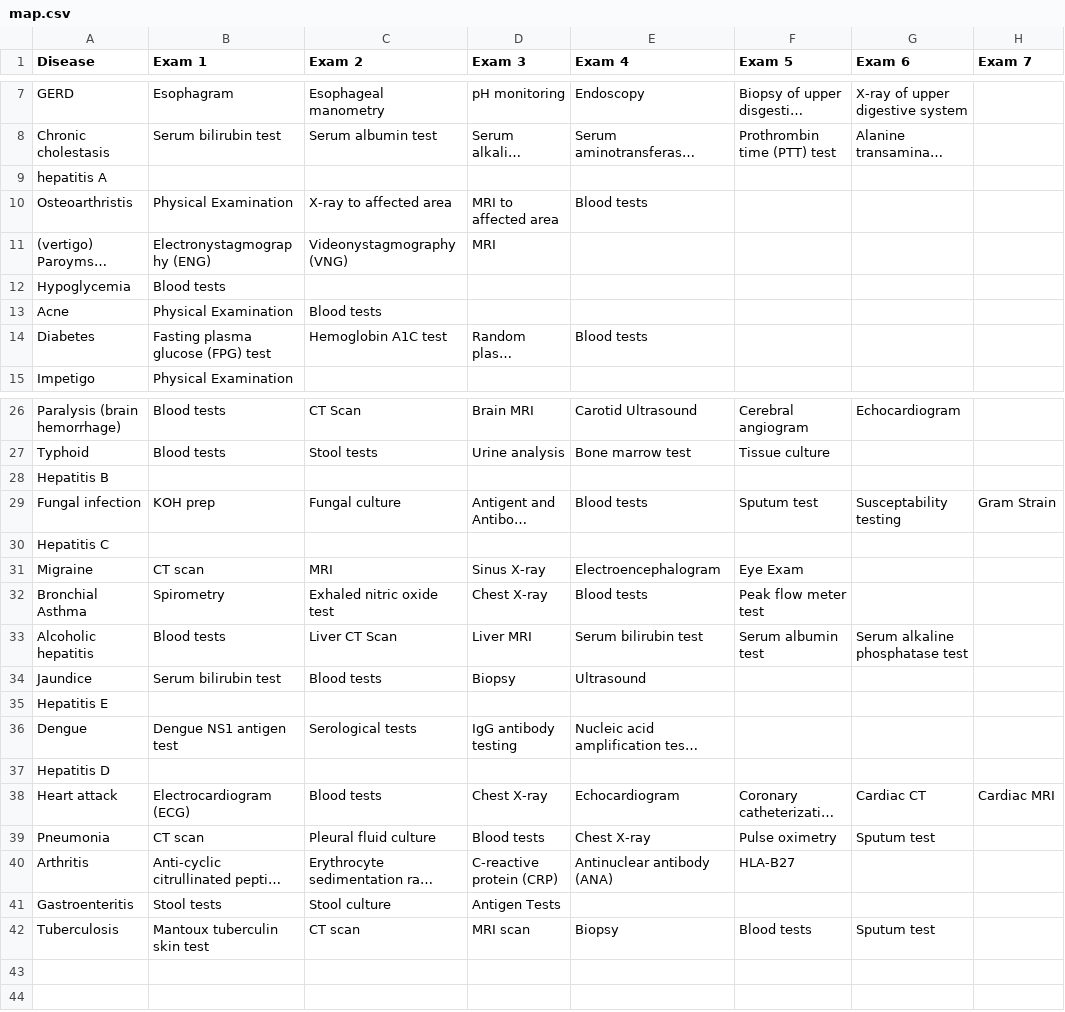
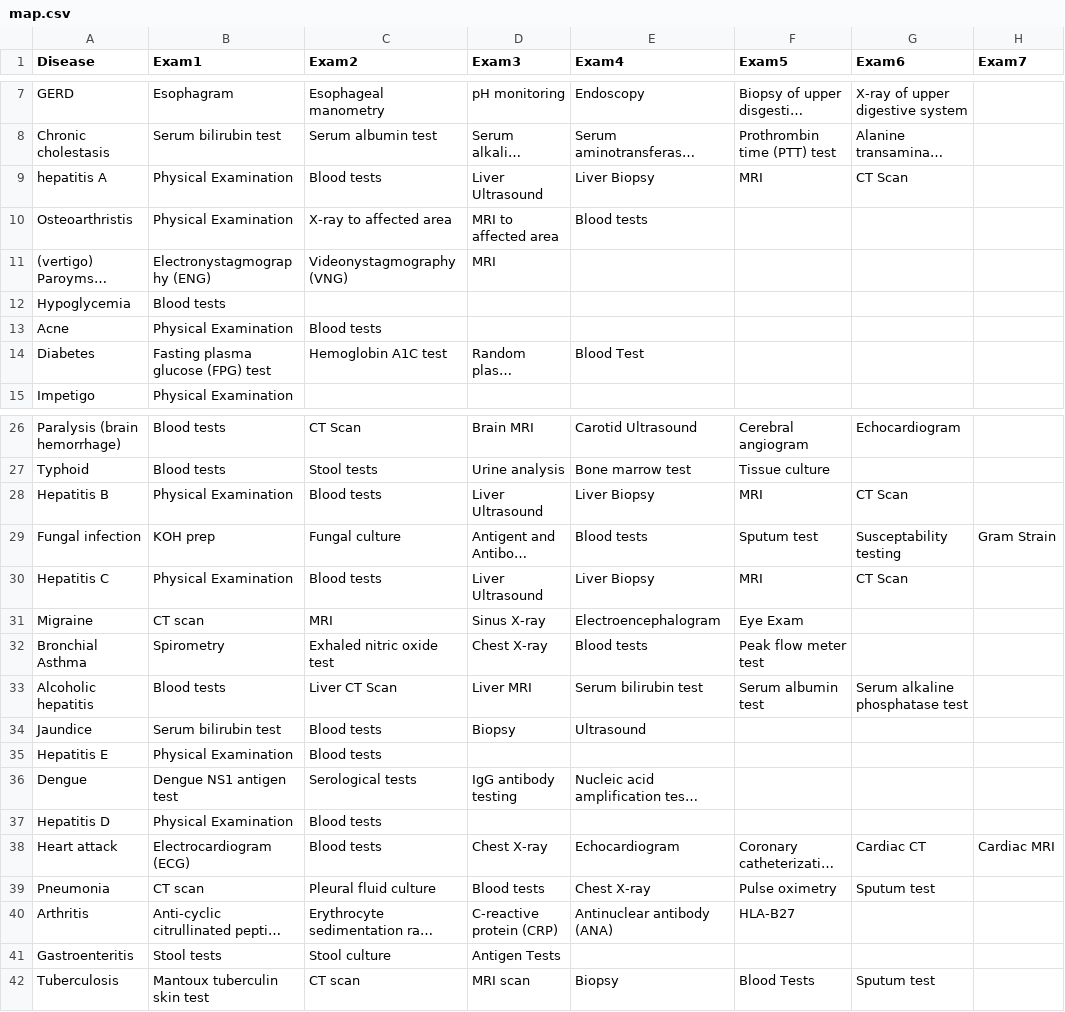
Before and after one commit to SusanaMarques/QuickCheck-RecommendationSystem, a CSV file: Data/map.csv, drawn as a sheet; only a part is shown, gaps mark what is left out; long unchanged cells end in …; the diff names each change by its address in the sheet, - before the commit and + after, or states it on an @@ line.

```diff
--- a/Data/map.csv
+++ b/Data/map.csv
-B1: Exam 1
+B1: Exam1
-C1: Exam 2
+C1: Exam2
-D1: Exam 3
+D1: Exam3
-E1: Exam 4
+E1: Exam4
-F1: Exam 5
+F1: Exam5
-G1: Exam 6
+G1: Exam6
-H1: Exam 7
+H1: Exam7
-B9 (Exam1): (empty)
+B9 (Exam1): Physical Examination
-C9 (Exam2): (empty)
+C9 (Exam2): Blood tests
-D9 (Exam3): (empty)
+D9 (Exam3): Liver Ultrasound
-E9 (Exam4): (empty)
+E9 (Exam4): Liver Biopsy
-F9 (Exam5): (empty)
+F9 (Exam5): MRI
-G9 (Exam6): (empty)
+G9 (Exam6): CT Scan
-E14 (Exam4): Blood tests
+E14 (Exam4): Blood Test
-B28 (Exam1): (empty)
+B28 (Exam1): Physical Examination
-C28 (Exam2): (empty)
+C28 (Exam2): Blood tests
-D28 (Exam3): (empty)
+D28 (Exam3): Liver Ultrasound
-E28 (Exam4): (empty)
+E28 (Exam4): Liver Biopsy
-F28 (Exam5): (empty)
+F28 (Exam5): MRI
-G28 (Exam6): (empty)
+G28 (Exam6): CT Scan
-B30 (Exam1): (empty)
+B30 (Exam1): Physical Examination
-C30 (Exam2): (empty)
+C30 (Exam2): Blood tests
-D30 (Exam3): (empty)
+D30 (Exam3): Liver Ultrasound
-E30 (Exam4): (empty)
+E30 (Exam4): Liver Biopsy
-F30 (Exam5): (empty)
+F30 (Exam5): MRI
-G30 (Exam6): (empty)
+G30 (Exam6): CT Scan
-B35 (Exam1): (empty)
+B35 (Exam1): Physical Examination
-C35 (Exam2): (empty)
+C35 (Exam2): Blood tests
-B37 (Exam1): (empty)
+B37 (Exam1): Physical Examination
-C37 (Exam2): (empty)
+C37 (Exam2): Blood tests
-F42 (Exam5): Blood tests
+F42 (Exam5): Blood Tests
```
Also changed, not shown: Data/mapProcessed.csv, 26 other files.
